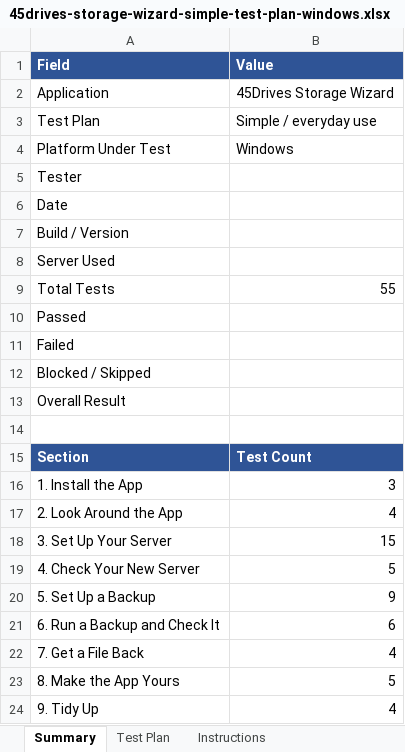
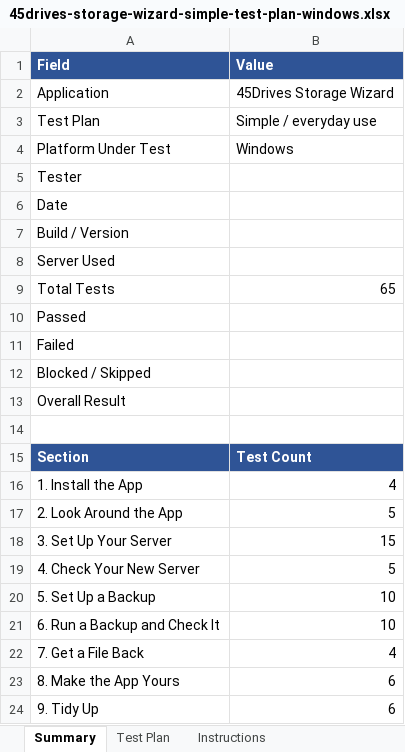
Before and after one commit to 45Drives/houston-client-manager, an Excel workbook: docs/test-plans/45drives-storage-wizard-simple-test-plan-windows.xlsx, sheet Summary, drawn as a sheet; values as stored, in another font and other column widths than the file's, no borders; the diff names each change by its address in the sheet, - before the commit and + after, or states it on an @@ line.

```diff
--- a/docs/test-plans/45drives-storage-wizard-simple-test-plan-windows.xlsx (sheet Summary)
+++ b/docs/test-plans/45drives-storage-wizard-simple-test-plan-windows.xlsx (sheet Summary)
-B9 (Value): 55
+B9 (Value): 65
-B16 (Value): 3
+B16 (Value): 4
-B17 (Value): 4
+B17 (Value): 5
-B20 (Value): 9
+B20 (Value): 10
-B21 (Value): 6
+B21 (Value): 10
-B23 (Value): 5
+B23 (Value): 6
-B24 (Value): 4
+B24 (Value): 6
```
Also changed, not shown: sheet Test Plan, sheet Instructions, docs/test-plans/45drives-storage-wizard-simple-test-plan-linux.xlsx, docs/test-plans/45drives-storage-wizard-simple-test-plan-macos.xlsx.
